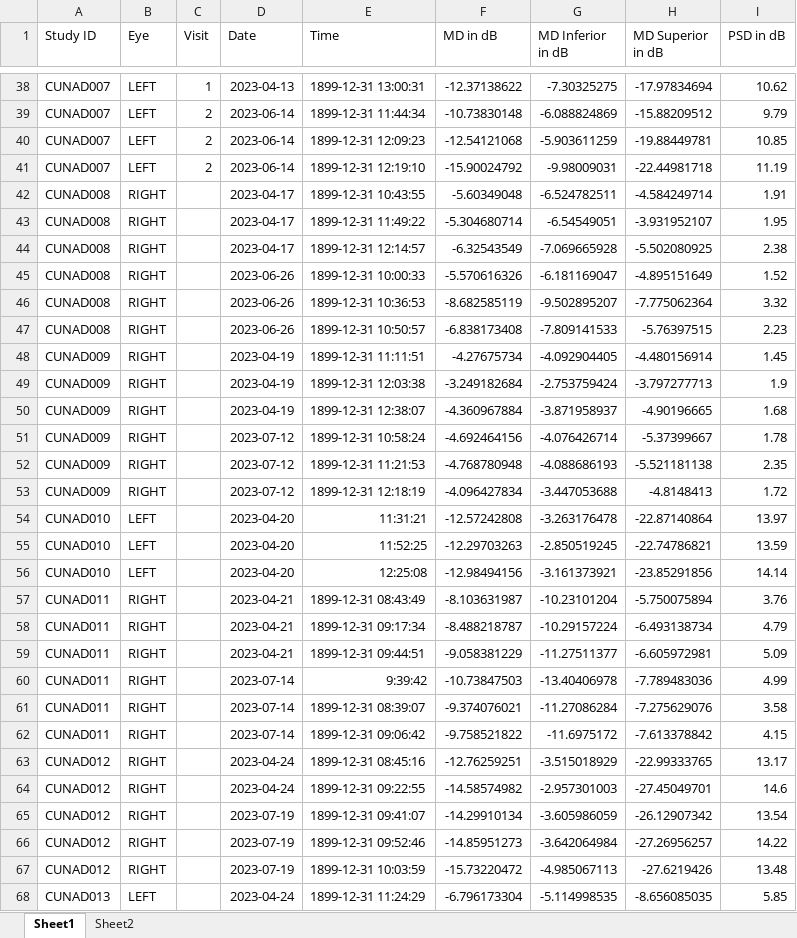
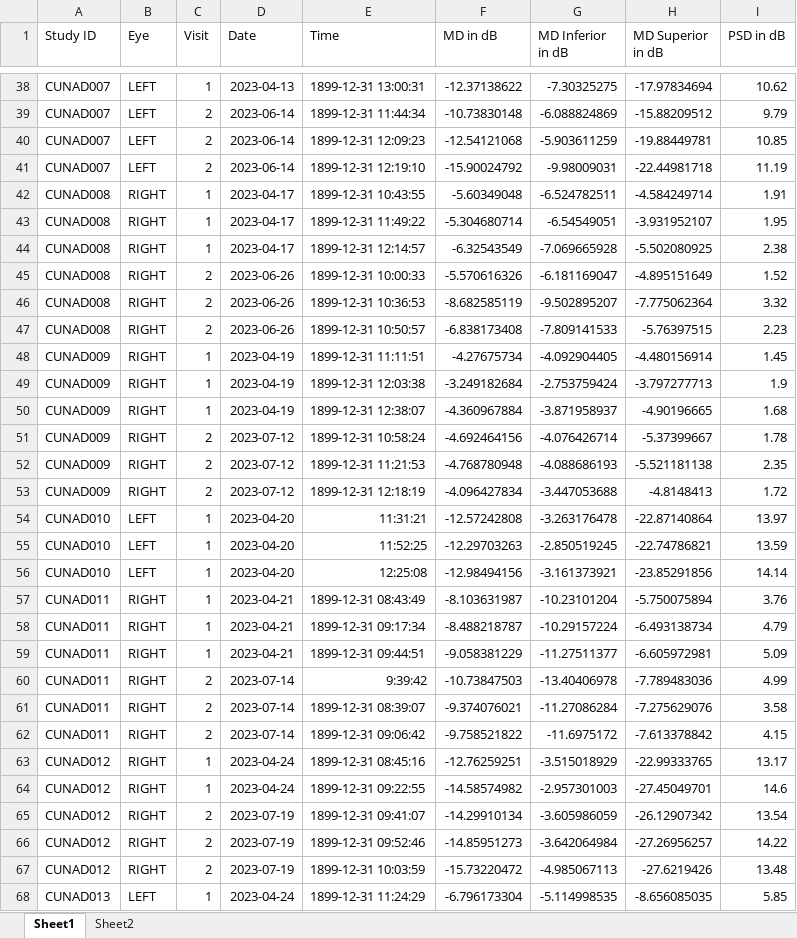
Before and after one commit to taynaGee/B3_VisualFields, an Excel workbook: B3_102_limdata.xlsx, sheet Sheet1, drawn as a sheet; only a part is shown, gaps mark what is left out; values as stored, in another font and other column widths than the file's, no borders; the diff covers the shown part only; the diff names each change by its address in the sheet, - before the commit and + after, or states it on an @@ line.

Commit message:
Finished spreadsheet

```diff
--- a/B3_102_limdata.xlsx (sheet Sheet1)
+++ b/B3_102_limdata.xlsx (sheet Sheet1)
-C42:C44 (Visit): (empty)
+C42:C44 (Visit): 1
-C45:C47 (Visit): (empty)
+C45:C47 (Visit): 2
-C48:C50 (Visit): (empty)
+C48:C50 (Visit): 1
-C51:C53 (Visit): (empty)
+C51:C53 (Visit): 2
-C54:C59 (Visit): (empty)
+C54:C59 (Visit): 1
-C60:C62 (Visit): (empty)
+C60:C62 (Visit): 2
-C63:C64 (Visit): (empty)
+C63:C64 (Visit): 1
-C65:C67 (Visit): (empty)
+C65:C67 (Visit): 2
-C68 (Visit): (empty)
+C68 (Visit): 1
```
Also changed, not shown: 184 edited cells elsewhere in this sheet, 1 other file.
